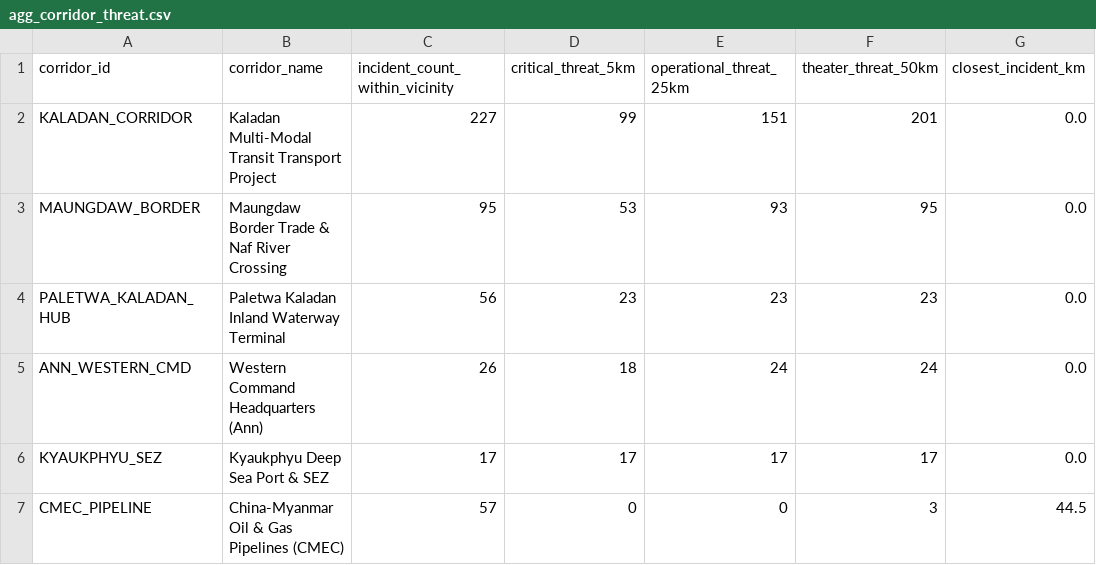
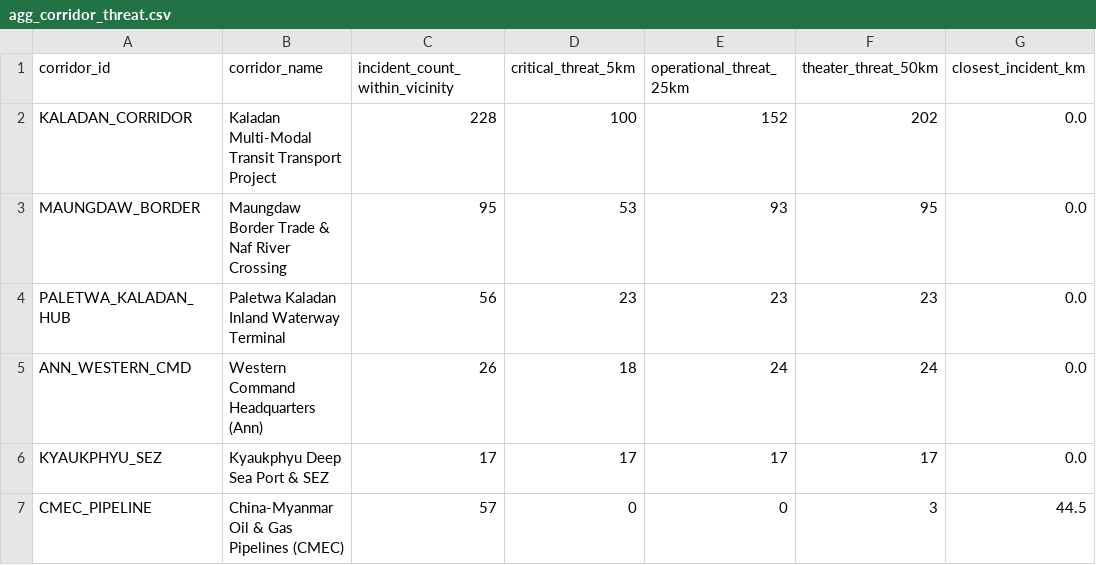
Before and after one commit to SwanHtutOakkarAung/arakan-geoint-lakehouse, a CSV file: data/gold/agg_corridor_threat.csv, drawn as a sheet.

```diff
--- a/data/gold/agg_corridor_threat.csv
+++ b/data/gold/agg_corridor_threat.csv
@@ -1,3 +1,3 @@
 corridor_id,corridor_name,incident_count_within_vicinity,critical_threat_5km,operational_threat_25km,theater_threat_50km,closest_incident_km
-KALADAN_CORRIDOR,Kaladan Multi-Modal Transit Transport Project,227,99,151,201,0.0
+KALADAN_CORRIDOR,Kaladan Multi-Modal Transit Transport Project,228,100,152,202,0.0
 MAUNGDAW_BORDER,Maungdaw Border Trade & Naf River Crossing,95,53,93,95,0.0
```
Also changed, not shown: data/gold/agg_township_risk.csv, 13 other files.
